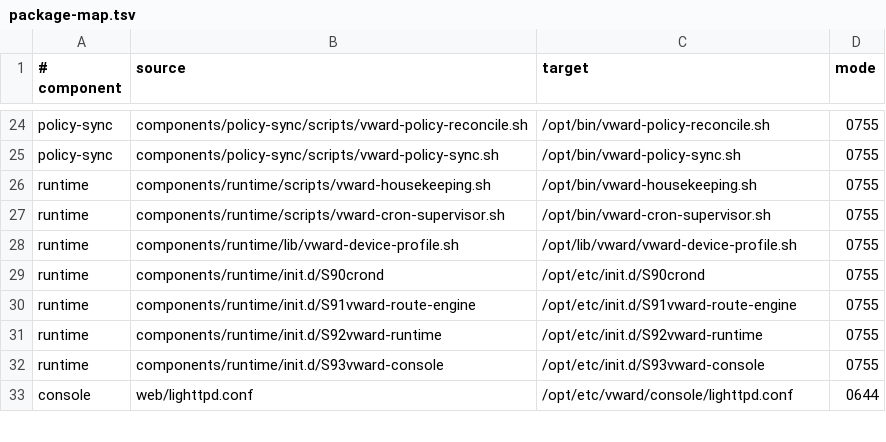
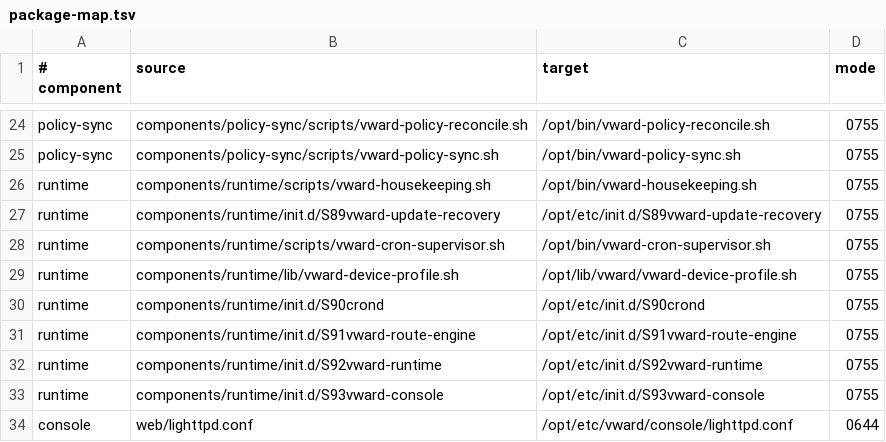
Before and after one commit to Ziegfe1d/VWARD, a TSV file: config/components/package-map.tsv, drawn as a sheet; only a part is shown, gaps mark what is left out.

Commit message:
Add automatic updater boot recovery

```diff
--- a/config/components/package-map.tsv
+++ b/config/components/package-map.tsv
@@ -26,2 +26,3 @@ policy-sync	components/policy-sync/scripts/vward-policy-sync.sh	/opt/bin/vward-p
 runtime	components/runtime/scripts/vward-housekeeping.sh	/opt/bin/vward-housekeeping.sh	0755
+runtime	components/runtime/init.d/S89vward-update-recovery	/opt/etc/init.d/S89vward-update-recovery	0755
 runtime	components/runtime/scripts/vward-cron-supervisor.sh	/opt/bin/vward-cron-supervisor.sh	0755
```
Also changed, not shown: 10 other files.
